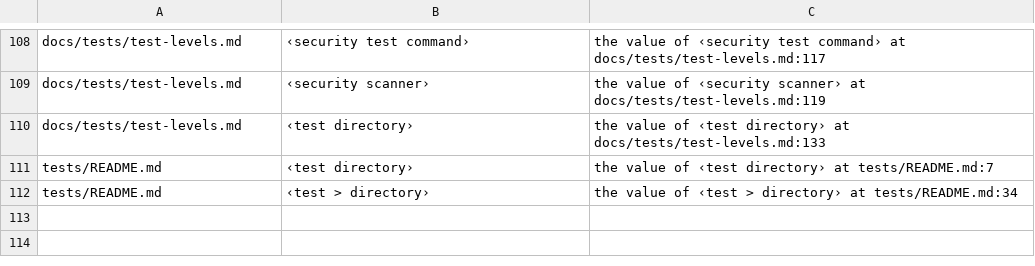
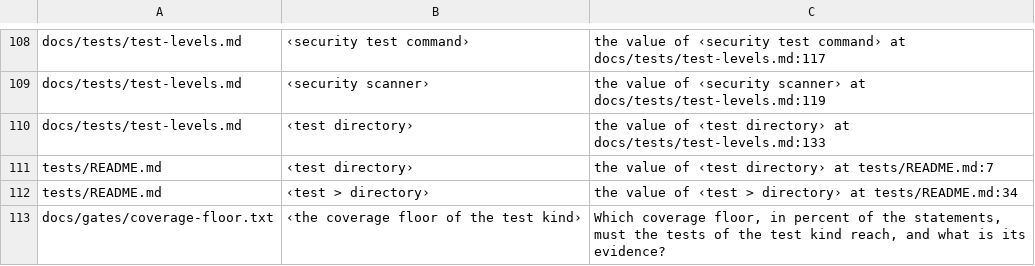
Before and after one commit to pharzam/layup-uat-m2e, a TSV file: docs/setup/open-gaps.tsv, drawn as a sheet; only a part is shown, gaps mark what is left out; the diff names each change by its address in the sheet, - before the commit and + after, or states it on an @@ line.

```diff
--- a/docs/setup/open-gaps.tsv
+++ b/docs/setup/open-gaps.tsv
+row 113: docs/gates/coverage-floor.txt | ‹the coverage floor of the test kind› | Which coverage floor, in percent of the statements, must the tests of the test kind reach, and what is its evidence?
```
Also changed, not shown: 5 other files.
